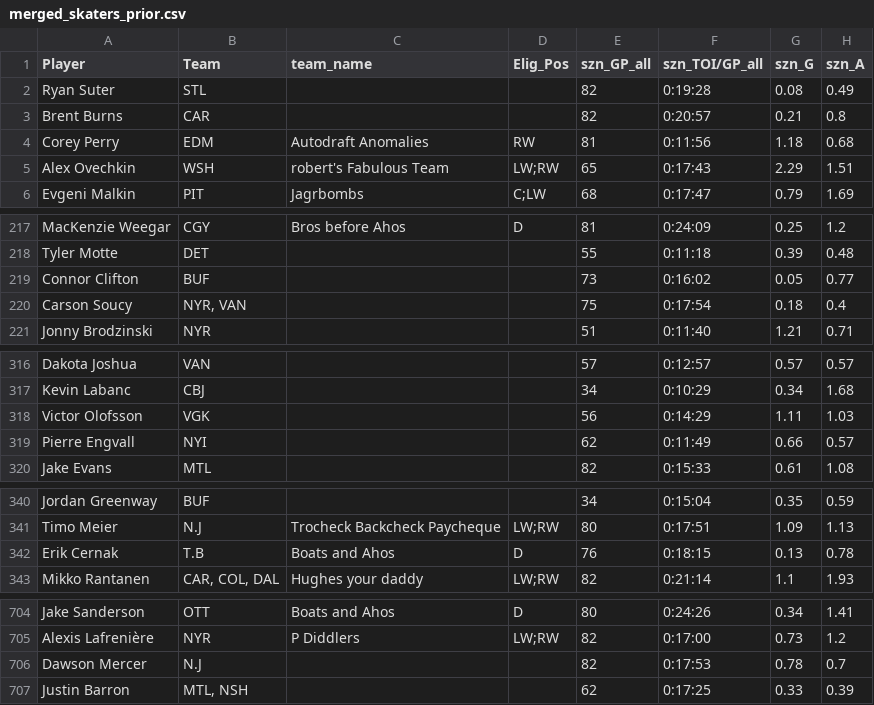
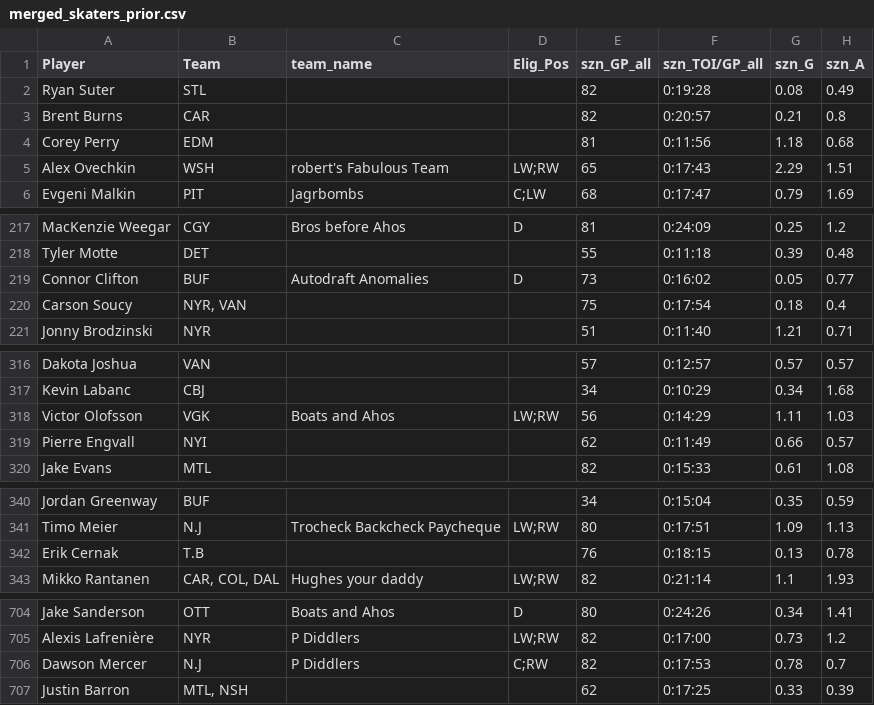
Before and after one commit to dsoluk/NSTstats, a CSV file: data/merged_skaters_prior.csv, drawn as a sheet; only a part is shown, gaps mark what is left out; the diff covers the shown part only; the diff names each change by its address in the sheet, - before the commit and + after, or states it on an @@ line.

```diff
--- a/data/merged_skaters_prior.csv
+++ b/data/merged_skaters_prior.csv
-C4 (team_name): Autodraft Anomalies
+C4 (team_name): (empty)
-D4 (Elig_Pos): RW
+D4 (Elig_Pos): (empty)
-C219 (team_name): (empty)
+C219 (team_name): Autodraft Anomalies
-D219 (Elig_Pos): (empty)
+D219 (Elig_Pos): D
-C318 (team_name): (empty)
+C318 (team_name): Boats and Ahos
-D318 (Elig_Pos): (empty)
+D318 (Elig_Pos): LW;RW
-C342 (team_name): Boats and Ahos
+C342 (team_name): (empty)
-D342 (Elig_Pos): D
+D342 (Elig_Pos): (empty)
-C706 (team_name): (empty)
+C706 (team_name): P Diddlers
-D706 (Elig_Pos): (empty)
+D706 (Elig_Pos): C;RW
```
Also changed, not shown: 6 edited cells elsewhere in this file, data/all_rosters.csv, data/merged_goalies.csv, 32 other files.
